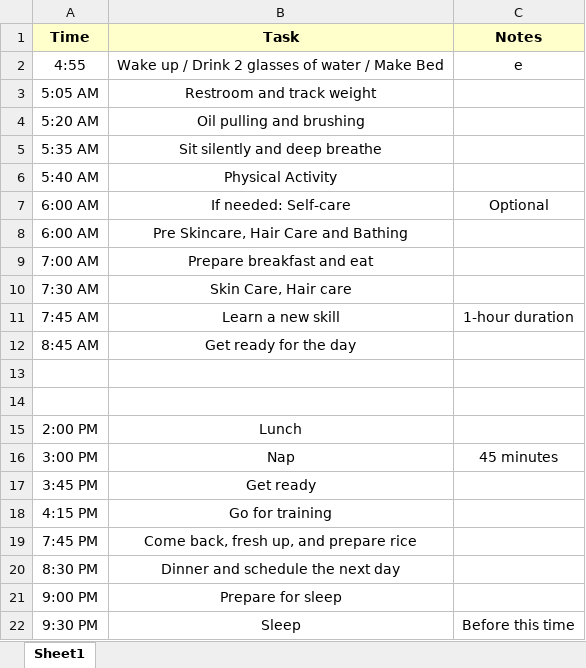
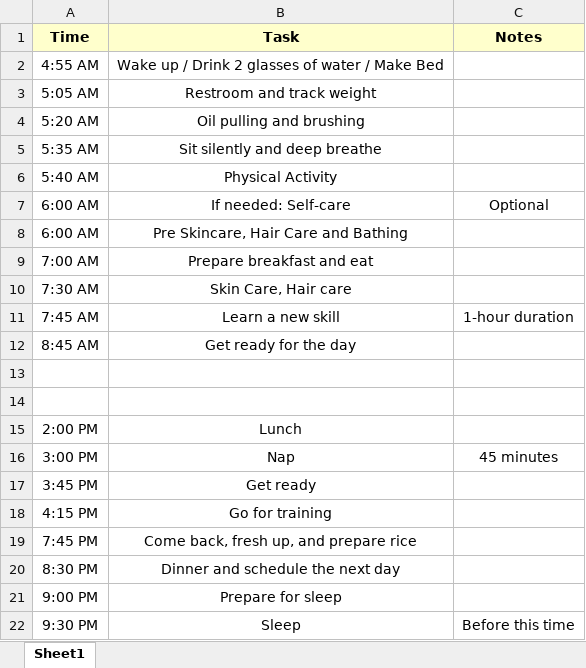
Before and after one commit to sathish-kumar-repo/storage1, an Excel workbook: excel/day_routine.xlsx, sheet Sheet1, drawn as a sheet; values as stored, in another font and other column widths than the file's, no borders; removed rows and columns are numbered as before the commit, all else as after; the diff names each change by its address in the sheet, - before the commit and + after, or states it on an @@ line.

Commit message:
update day_routine.xlsx

```diff
--- a/excel/day_routine.xlsx (sheet Sheet1)
+++ b/excel/day_routine.xlsx (sheet Sheet1)
-row 2: 4:55 | Wake up / Drink 2 glasses of water / Make Bed | e
+row 2: 4:55 AM | Wake up / Drink 2 glasses of water / Make Bed
```
